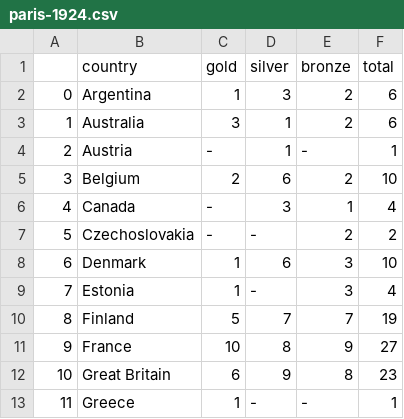
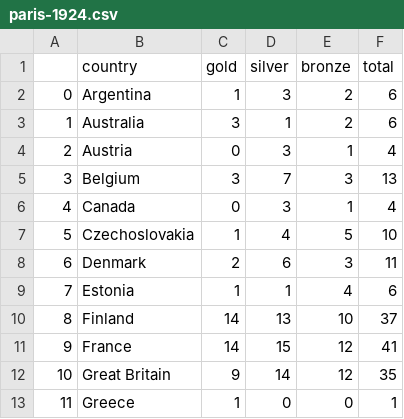
Before and after one commit to purplemo340/Olympics, a CSV file: results/paris-1924.csv, drawn as a sheet; only a part is shown; the diff covers the shown part only.

```diff
--- a/results/paris-1924.csv
+++ b/results/paris-1924.csv
@@ -3,11 +3,11 @@
 1,Australia,3,1,2,6
-2,Austria,-,1,-,1
-3,Belgium,2,6,2,10
-4,Canada,-,3,1,4
-5,Czechoslovakia,-,-,2,2
-6,Denmark,1,6,3,10
-7,Estonia,1,-,3,4
-8,Finland,5,7,7,19
-9,France,10,8,9,27
-10,Great Britain,6,9,8,23
-11,Greece,1,-,-,1
+2,Austria,0,3,1,4
+3,Belgium,3,7,3,13
+4,Canada,0,3,1,4
+5,Czechoslovakia,1,4,5,10
+6,Denmark,2,6,3,11
+7,Estonia,1,1,4,6
+8,Finland,14,13,10,37
+9,France,14,15,12,41
+10,Great Britain,9,14,12,35
+11,Greece,1,0,0,1
```
Also changed, not shown: 46 edited cells elsewhere in this file, results/amsterdam-1928.csv, results/beijing-2008.csv, 53 other files.
